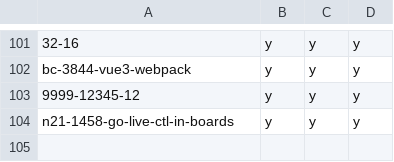
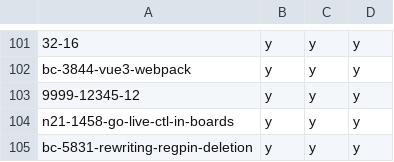
Before and after one commit to hpi-schul-cloud/dof_bingo, a CSV file: bingo.csv, drawn as a sheet; only a part is shown, gaps mark what is left out.

Commit message:
adding bc-5831-rewriting-regpin-deletion on behalf of tbd

```diff
--- a/bingo.csv
+++ b/bingo.csv
@@ -104 +104,2 @@ bc-3844-vue3-webpack,y,y,y
 n21-1458-go-live-ctl-in-boards,y,y,y
+bc-5831-rewriting-regpin-deletion,y,y,y
```
